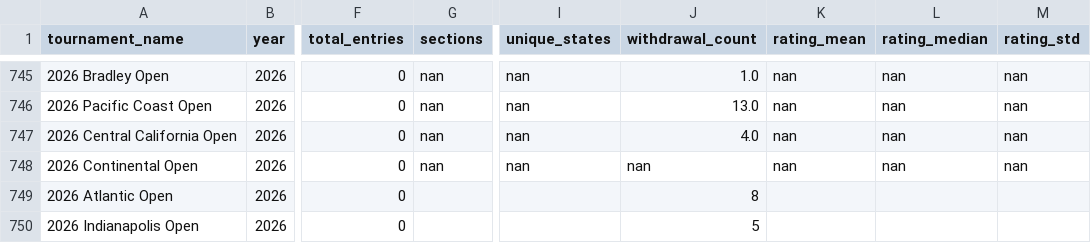
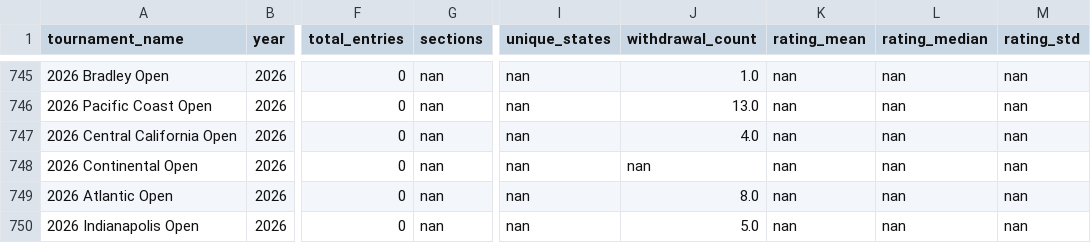
Before and after one commit to HaterAndrew/chess-prediction, a CSV file: output/historical_tournaments.csv, drawn as a sheet; only a part is shown, gaps mark what is left out; the diff names each change by its address in the sheet, - before the commit and + after, or states it on an @@ line.

```diff
--- a/output/historical_tournaments.csv
+++ b/output/historical_tournaments.csv
-G749:G750 (sections): (empty)
+G749:G750 (sections): nan
-I749:I750 (unique_states): (empty)
+I749:I750 (unique_states): nan
-J749 (withdrawal_count): 8
+J749 (withdrawal_count): 8.0
-K749:K750 (rating_mean): (empty)
+K749:K750 (rating_mean): nan
-L749:L750 (rating_median): (empty)
+L749:L750 (rating_median): nan
-M749:M750 (rating_std): (empty)
+M749:M750 (rating_std): nan
-J750 (withdrawal_count): 5
+J750 (withdrawal_count): 5.0
```
Also changed, not shown: output/tournament_fees.csv, 2 other files.
